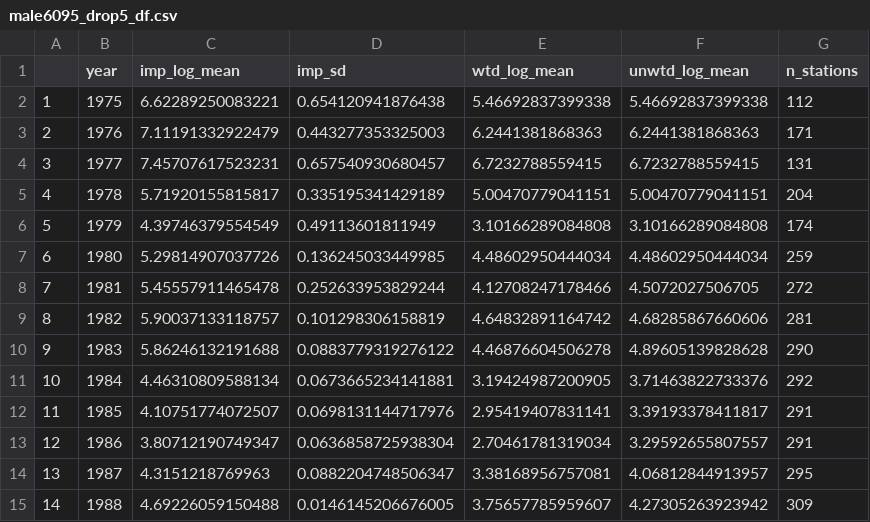
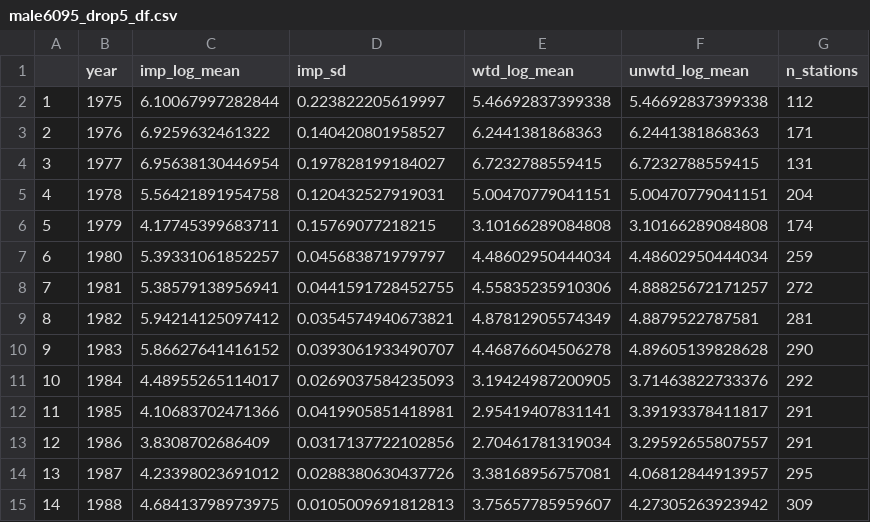
Before and after one commit to AFSC-Shellfish-Assessment-Program/boreal-opie, a CSV file: output/male6095_drop5_df.csv, drawn as a sheet; only a part is shown; the diff covers the shown part only.

Commit message:
Imputation model outputs and data summaries

```diff
--- a/output/male6095_drop5_df.csv
+++ b/output/male6095_drop5_df.csv
@@ -1,15 +1,15 @@
 "","year","imp_log_mean","imp_sd","wtd_log_mean","unwtd_log_mean","n_stations"
-"1",1975,6.62289250083221,0.654120941876438,5.46692837399338,5.46692837399338,112
-"2",1976,7.11191332922479,0.443277353325003,6.2441381868363,6.2441381868363,171
-"3",1977,7.45707617523231,0.657540930680457,6.7232788559415,6.7232788559415,131
-"4",1978,5.71920155815817,0.335195341429189,5.00470779041151,5.00470779041151,204
-"5",1979,4.39746379554549,0.49113601811949,3.10166289084808,3.10166289084808,174
-"6",1980,5.29814907037726,0.136245033449985,4.48602950444034,4.48602950444034,259
-"7",1981,5.45557911465478,0.252633953829244,4.12708247178466,4.5072027506705,272
-"8",1982,5.90037133118757,0.101298306158819,4.64832891164742,4.68285867660606,281
-"9",1983,5.86246132191688,0.0883779319276122,4.46876604506278,4.89605139828628,290
-"10",1984,4.46310809588134,0.0673665234141881,3.19424987200905,3.71463822733376,292
-"11",1985,4.10751774072507,0.0698131144717976,2.95419407831141,3.39193378411817,291
-"12",1986,3.80712190749347,0.0636858725938304,2.70461781319034,3.29592655807557,291
-"13",1987,4.3151218769963,0.0882204748506347,3.38168956757081,4.06812844913957,295
-"14",1988,4.69226059150488,0.0146145206676005,3.75657785959607,4.27305263923942,309
+"1",1975,6.10067997282844,0.223822205619997,5.46692837399338,5.46692837399338,112
+"2",1976,6.9259632461322,0.140420801958527,6.2441381868363,6.2441381868363,171
+"3",1977,6.95638130446954,0.197828199184027,6.7232788559415,6.7232788559415,131
+"4",1978,5.56421891954758,0.120432527919031,5.00470779041151,5.00470779041151,204
+"5",1979,4.17745399683711,0.15769077218215,3.10166289084808,3.10166289084808,174
+"6",1980,5.39331061852257,0.045683871979797,4.48602950444034,4.48602950444034,259
+"7",1981,5.38579138956941,0.0441591728452755,4.55835235910306,4.88825672171257,272
+"8",1982,5.94214125097412,0.0354574940673821,4.87812905574349,4.8879522787581,281
+"9",1983,5.86627641416152,0.0393061933490707,4.46876604506278,4.89605139828628,290
+"10",1984,4.48955265114017,0.0269037584235093,3.19424987200905,3.71463822733376,292
+"11",1985,4.10683702471366,0.0419905851418981,2.95419407831141,3.39193378411817,291
+"12",1986,3.8308702686409,0.0317137722102856,2.70461781319034,3.29592655807557,291
+"13",1987,4.23398023691012,0.0288380630437726,3.38168956757081,4.06812844913957,295
+"14",1988,4.68413798973975,0.0105009691812813,3.75657785959607,4.27305263923942,309
```
Also changed, not shown: 28 edited cells elsewhere in this file, output/male3059_drop10_df.csv, 2 other files.
